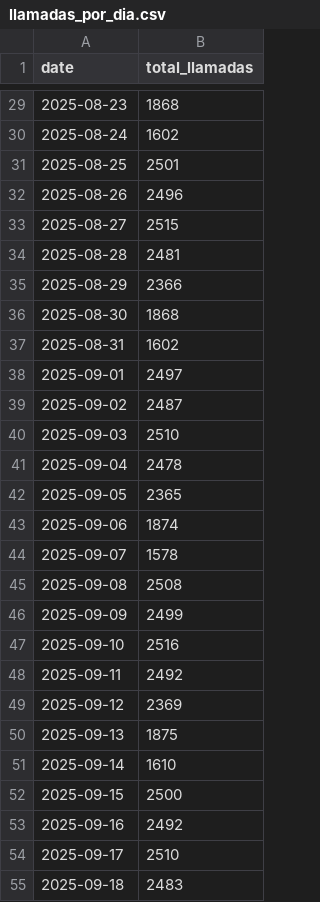
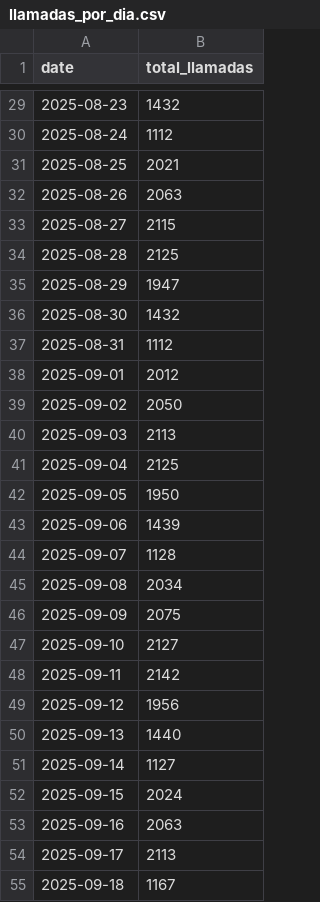
Before and after one commit to Supervision-Inbound/wfneuronal, a CSV file: public/llamadas_por_dia.csv, drawn as a sheet; only a part is shown, gaps mark what is left out; the diff covers the shown part only.

```diff
--- a/public/llamadas_por_dia.csv
+++ b/public/llamadas_por_dia.csv
@@ -29,27 +29,27 @@ date,total_llamadas
-2025-08-23,1868
-2025-08-24,1602
-2025-08-25,2501
-2025-08-26,2496
-2025-08-27,2515
-2025-08-28,2481
-2025-08-29,2366
-2025-08-30,1868
-2025-08-31,1602
-2025-09-01,2497
-2025-09-02,2487
-2025-09-03,2510
-2025-09-04,2478
-2025-09-05,2365
-2025-09-06,1874
-2025-09-07,1578
-2025-09-08,2508
-2025-09-09,2499
-2025-09-10,2516
-2025-09-11,2492
-2025-09-12,2369
-2025-09-13,1875
-2025-09-14,1610
-2025-09-15,2500
-2025-09-16,2492
-2025-09-17,2510
-2025-09-18,2483
+2025-08-23,1432
+2025-08-24,1112
+2025-08-25,2021
+2025-08-26,2063
+2025-08-27,2115
+2025-08-28,2125
+2025-08-29,1947
+2025-08-30,1432
+2025-08-31,1112
+2025-09-01,2012
+2025-09-02,2050
+2025-09-03,2113
+2025-09-04,2125
+2025-09-05,1950
+2025-09-06,1439
+2025-09-07,1128
+2025-09-08,2034
+2025-09-09,2075
+2025-09-10,2127
+2025-09-11,2142
+2025-09-12,1956
+2025-09-13,1440
+2025-09-14,1127
+2025-09-15,2024
+2025-09-16,2063
+2025-09-17,2113
+2025-09-18,1167
```
Also changed, not shown: 31 added rows and 39 edited cells elsewhere in this file, 3 other files.
